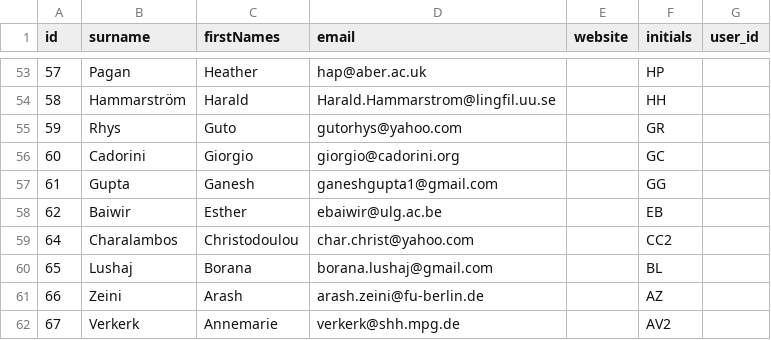
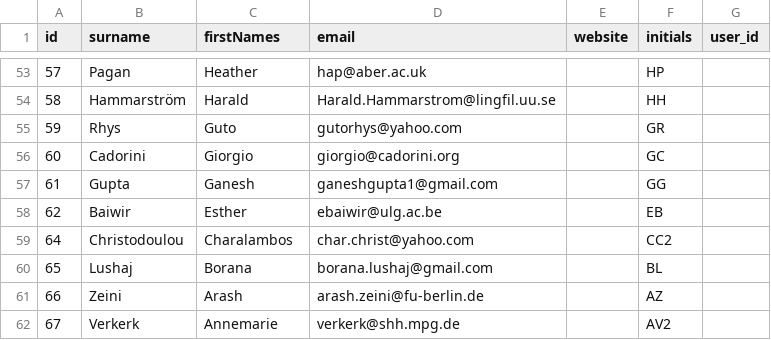
Before and after one commit to lexibank/iecor, a CSV file: raw/author.csv, drawn as a sheet; only a part is shown, gaps mark what is left out.

Commit message:
corrected author name for Christodoulou

```diff
--- a/raw/author.csv
+++ b/raw/author.csv
@@ -58,3 +58,3 @@ id,surname,firstNames,email,website,initials,user_id
 62,Baiwir,Esther,ebaiwir@ulg.ac.be,,EB,
-64,Charalambos,Christodoulou,char.christ@yahoo.com,,CC2,
+64,Christodoulou,Charalambos,char.christ@yahoo.com,,CC2,
 65,Lushaj,Borana,borana.lushaj@gmail.com,,BL,
```
